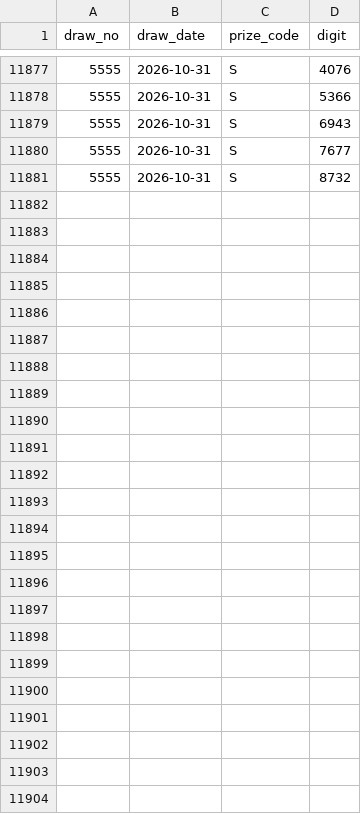
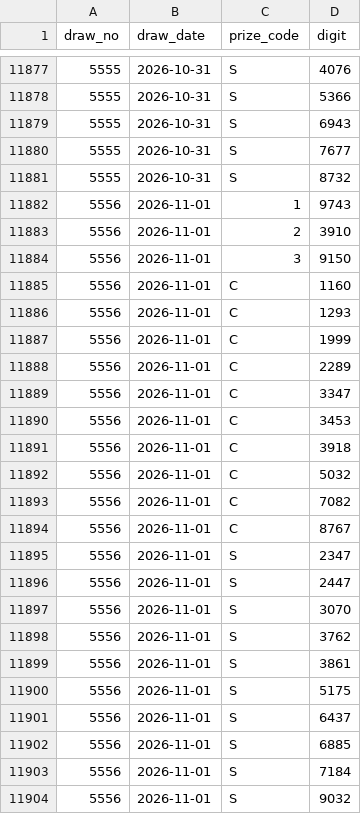
Before and after one commit to darinatic/totoLab, a CSV file: backend/data/fourd_seed.csv, drawn as a sheet; only a part is shown, gaps mark what is left out; the diff names each change by its address in the sheet, - before the commit and + after, or states it on an @@ line.

```diff
--- a/backend/data/fourd_seed.csv
+++ b/backend/data/fourd_seed.csv
+row 11882: 5556 | 2026-11-01 | 1 | 9743
+row 11883: 5556 | 2026-11-01 | 2 | 3910
+row 11884: 5556 | 2026-11-01 | 3 | 9150
+row 11885: 5556 | 2026-11-01 | C | 1160
+row 11886: 5556 | 2026-11-01 | C | 1293
+row 11887: 5556 | 2026-11-01 | C | 1999
+row 11888: 5556 | 2026-11-01 | C | 2289
+row 11889: 5556 | 2026-11-01 | C | 3347
+row 11890: 5556 | 2026-11-01 | C | 3453
+row 11891: 5556 | 2026-11-01 | C | 3918
+row 11892: 5556 | 2026-11-01 | C | 5032
+row 11893: 5556 | 2026-11-01 | C | 7082
+row 11894: 5556 | 2026-11-01 | C | 8767
+row 11895: 5556 | 2026-11-01 | S | 2347
+row 11896: 5556 | 2026-11-01 | S | 2447
+row 11897: 5556 | 2026-11-01 | S | 3070
+row 11898: 5556 | 2026-11-01 | S | 3762
+row 11899: 5556 | 2026-11-01 | S | 3861
+row 11900: 5556 | 2026-11-01 | S | 5175
+row 11901: 5556 | 2026-11-01 | S | 6437
+row 11902: 5556 | 2026-11-01 | S | 6885
+row 11903: 5556 | 2026-11-01 | S | 7184
+row 11904: 5556 | 2026-11-01 | S | 9032
```
Also changed, not shown: 1 other file.
